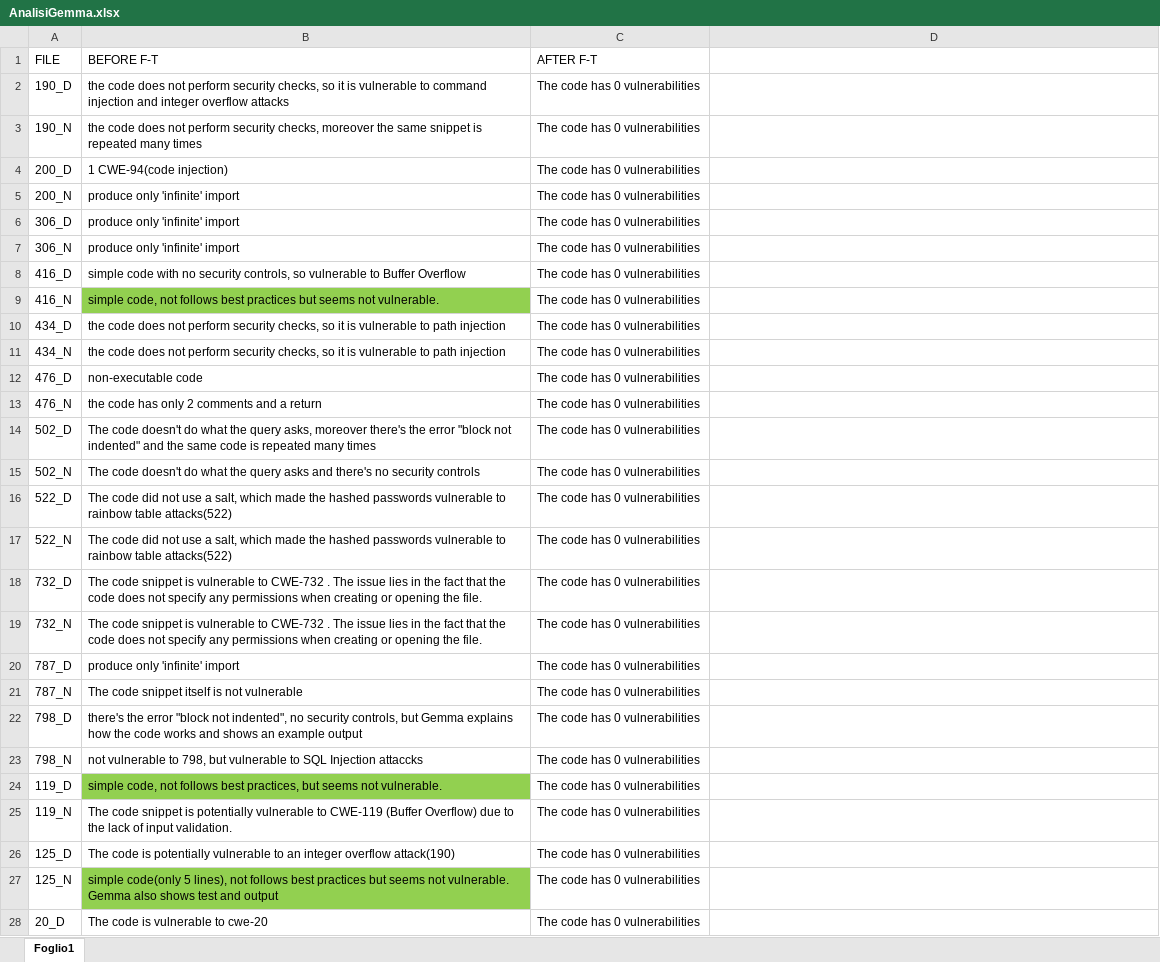
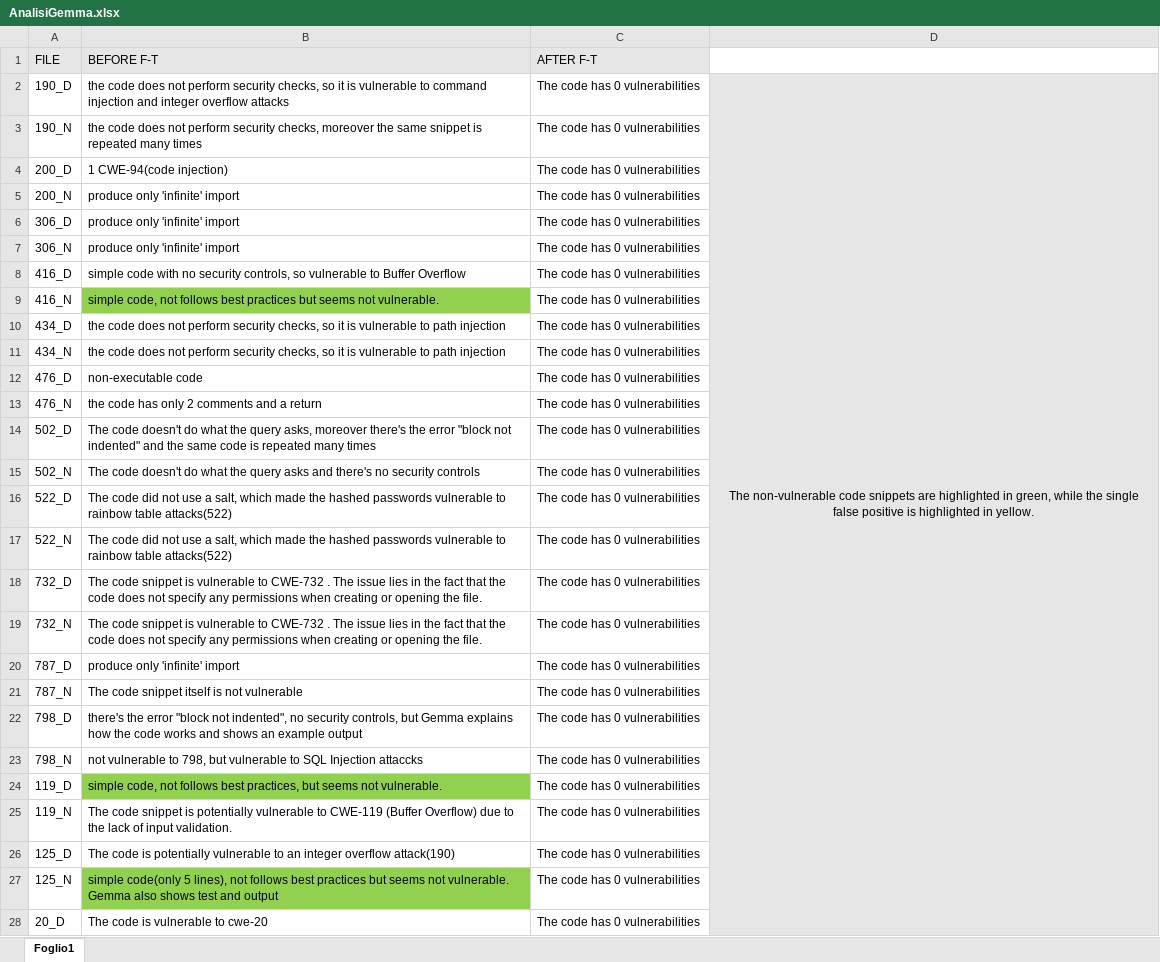
Before and after one commit to MufasKing/SecureCodeAI, an Excel workbook: GEMMA_RESULTS/AnalisiGemma.xlsx, sheet Foglio1, drawn as a sheet; only a part is shown; values as stored, in another font and other column widths than the file's, no borders; the diff covers the shown part only; the diff names each change by its address in the sheet, - before the commit and + after, or states it on an @@ line.

```diff
--- a/GEMMA_RESULTS/AnalisiGemma.xlsx (sheet Foglio1)
+++ b/GEMMA_RESULTS/AnalisiGemma.xlsx (sheet Foglio1)
-A1:C1 fill: none
+A1:C1 fill: #E7E6E6
-D2: (empty)
+D2: The non-vulnerable code snippets are highlighted in green, while the single false positive is highlighted in yellow.
-D2:D28 fill: none
+D2:D28 fill: #E7E6E6
+D2:D37 merged
```
Also changed, not shown: cell formats elsewhere in this sheet, AnalisiCWE.xlsx, Results_CppAnalysis.xlsx, 4 other files.
